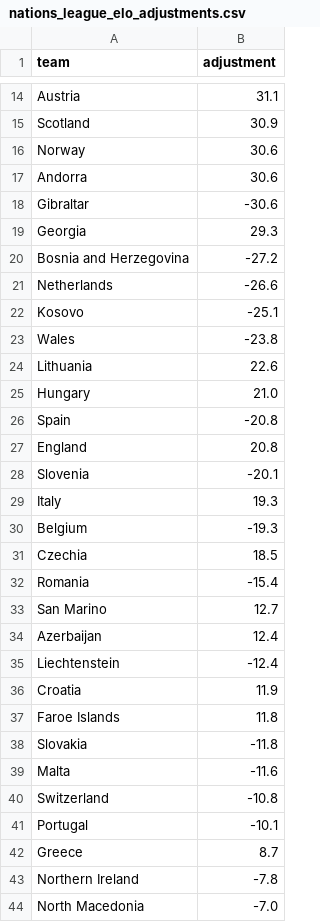
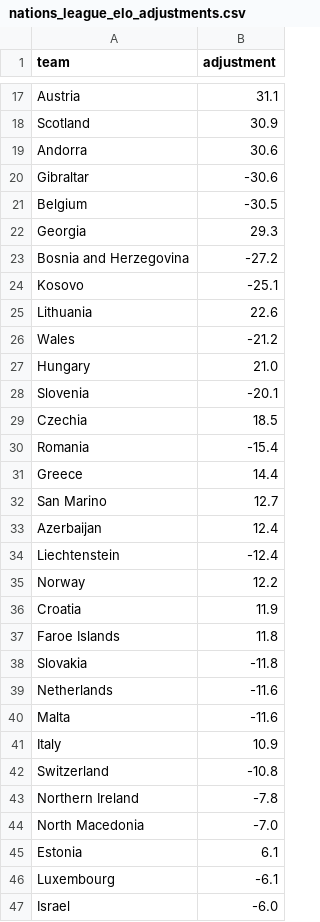
Before and after one commit to SmudgeYorkshire/footrankings, a CSV file: ratings/nations_league_elo_adjustments.csv, drawn as a sheet; only a part is shown, gaps mark what is left out; the shorter side is filled out with more unchanged rows; removed rows and columns are numbered as before the commit, all else as after; the diff covers the shown part only; the diff names each change by its address in the sheet, - before the commit and + after, or states it on an @@ line.

```diff
--- a/ratings/nations_league_elo_adjustments.csv
+++ b/ratings/nations_league_elo_adjustments.csv
-row 16: Norway | 30.6
+row 21: Belgium | -30.5
-row 21: Netherlands | -26.6
-row 23: Wales | -23.8
+row 26: Wales | -21.2
-row 26: Spain | -20.8
-row 27: England | 20.8
-row 29: Italy | 19.3
-row 30: Belgium | -19.3
+row 31: Greece | 14.4
+row 35: Norway | 12.2
+row 39: Netherlands | -11.6
+row 41: Italy | 10.9
-row 41: Portugal | -10.1
-row 42: Greece | 8.7
```
Also changed, not shown: 5 added rows and 2 removed rows elsewhere in this file, 1 other file.
